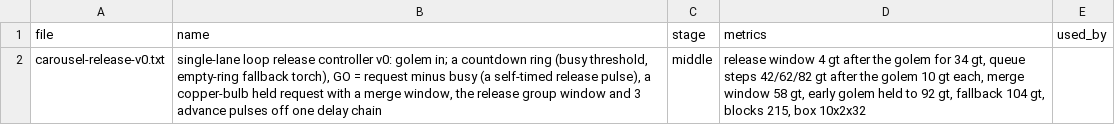
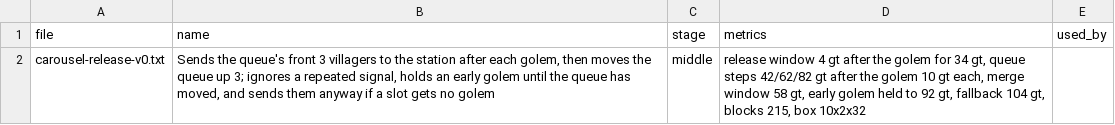
Before and after one commit to vjeux/redstonepedia, a TSV file: designs/farms/iron/parts/carousel-release/members.tsv, drawn as a sheet.

Commit message:
carousel-release members.tsv: the heading in player words (vjeux: page text is for the player deciding to build)
Tests: mctas test (circuit 6; 6 pieces) on 0e9d3692a + uncommitted changes vs 5141c102a: all PASS in 214 s

```diff
--- a/designs/farms/iron/parts/carousel-release/members.tsv
+++ b/designs/farms/iron/parts/carousel-release/members.tsv
@@ -1,2 +1,2 @@
 file	name	stage	metrics	used_by
-carousel-release-v0.txt	single-lane loop release controller v0: golem in; a countdown ring (busy threshold, empty-ring fallback torch), GO = request minus busy (a self-timed release pulse), a copper-bulb held request with a merge window, the release group window and 3 advance pulses off one delay chain	middle	release window 4 gt after the golem for 34 gt, queue steps 42/62/82 gt after the golem 10 gt each, merge window 58 gt, early golem held to 92 gt, fallback 104 gt, blocks 215, box 10x2x32	
+carousel-release-v0.txt	Sends the queue's front 3 villagers to the station after each golem, then moves the queue up 3; ignores a repeated signal, holds an early golem until the queue has moved, and sends them anyway if a slot gets no golem	middle	release window 4 gt after the golem for 34 gt, queue steps 42/62/82 gt after the golem 10 gt each, merge window 58 gt, early golem held to 92 gt, fallback 104 gt, blocks 215, box 10x2x32	
```
